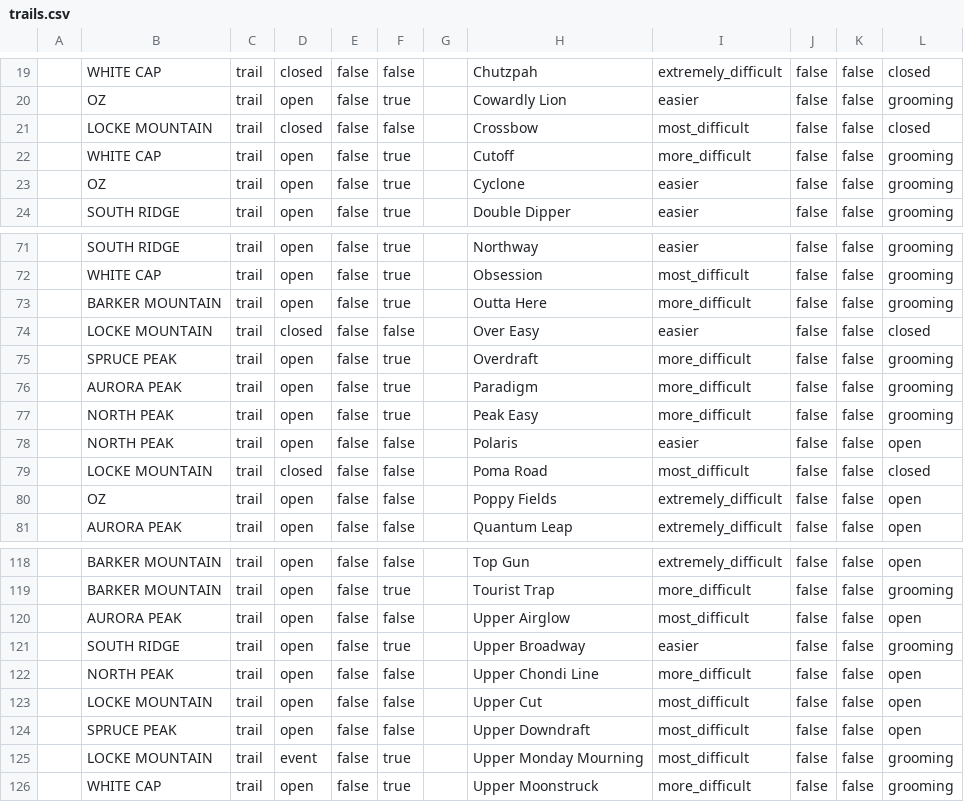
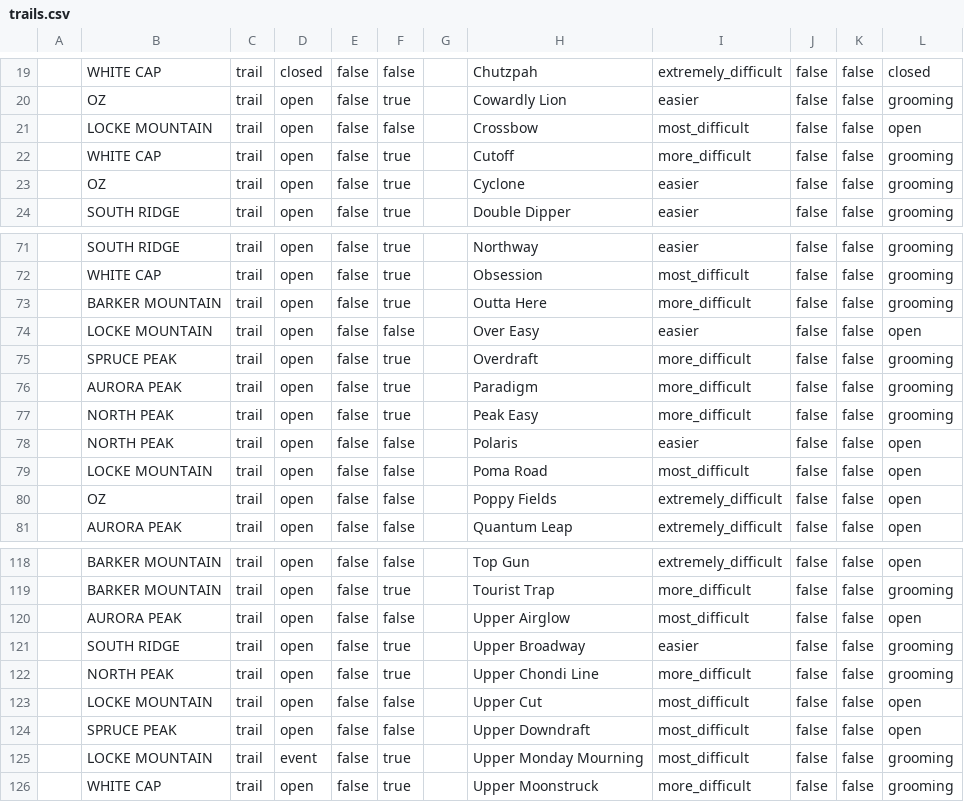
Before and after one commit to abkfenris/SundayRiverConditions, a CSV file: trails.csv, drawn as a sheet; only a part is shown, gaps mark what is left out; the diff names each change by its address in the sheet, - before the commit and + after, or states it on an @@ line.

```diff
--- a/trails.csv
+++ b/trails.csv
-D21: closed
+D21: open
-L21: closed
+L21: open
-D74: closed
+D74: open
-L74: closed
+L74: open
-D79: closed
+D79: open
-L79: closed
+L79: open
-F122: false
+F122: true
-L122: open
+L122: grooming
```
Also changed, not shown: lifts.csv, 1 other file.
